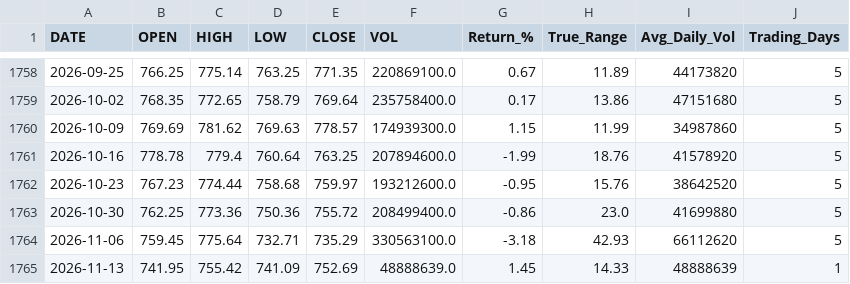
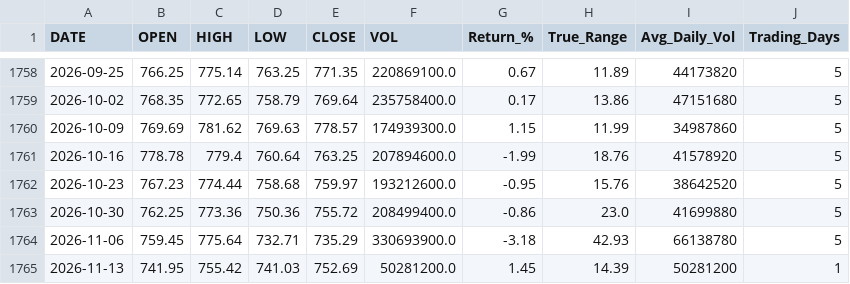
Before and after one commit to timkosuge/SPY-TRACKER-V3, a CSV file: data/SPY_weekly.csv, drawn as a sheet; only a part is shown, gaps mark what is left out.

```diff
--- a/data/SPY_weekly.csv
+++ b/data/SPY_weekly.csv
@@ -1763,3 +1763,3 @@ DATE,OPEN,HIGH,LOW,CLOSE,VOL,Return_%,True_Range,Avg_Daily_Vol,Trading_Days
 2026-10-30,762.25,773.36,750.36,755.72,208499400.0,-0.86,23.0,41699880,5
-2026-11-06,759.45,775.64,732.71,735.29,330563100.0,-3.18,42.93,66112620,5
-2026-11-13,741.95,755.42,741.09,752.69,48888639.0,1.45,14.33,48888639,1
+2026-11-06,759.45,775.64,732.71,735.29,330693900.0,-3.18,42.93,66138780,5
+2026-11-13,741.95,755.42,741.03,752.69,50281200.0,1.45,14.39,50281200,1
```
Also changed, not shown: data/SPY_monthly.csv, data/SPY_yearly.csv, 21 other files.
